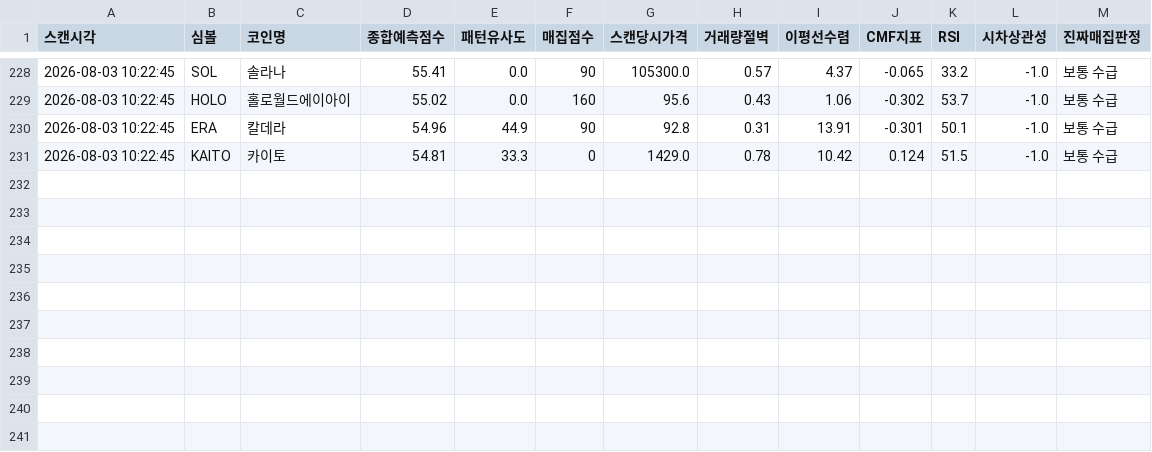
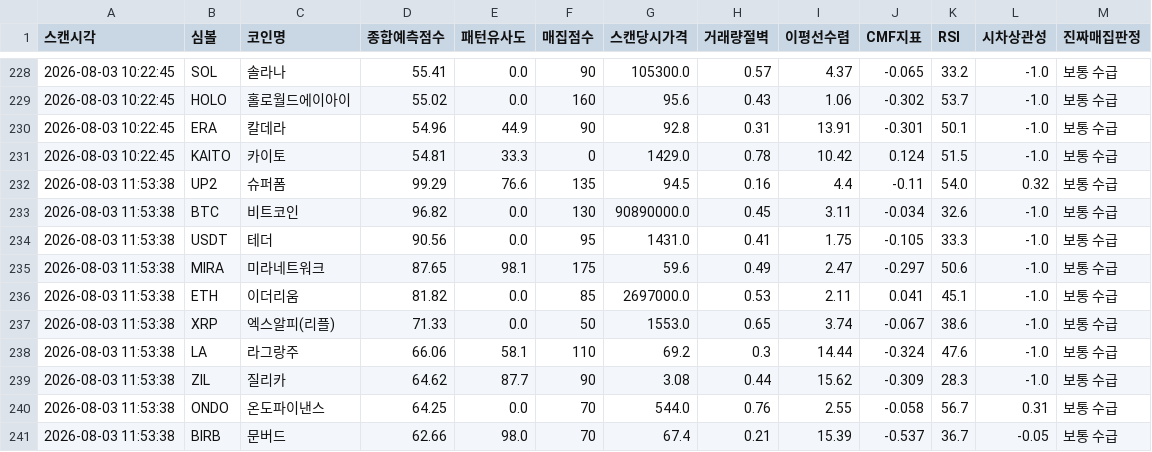
Before and after one commit to mdog002-wq/upbit-a, a CSV file: scan_history.csv, drawn as a sheet; only a part is shown, gaps mark what is left out.

```diff
--- a/scan_history.csv
+++ b/scan_history.csv
@@ -231 +231,11 @@
 2026-08-03 10:22:45,KAITO,카이토,54.81,33.3,0,1429.0,0.78,10.42,0.124,51.5,-1.0,보통 수급
+2026-08-03 11:53:38,UP2,슈퍼폼,99.29,76.6,135,94.5,0.16,4.4,-0.11,54.0,0.32,보통 수급
+2026-08-03 11:53:38,BTC,비트코인,96.82,0.0,130,90890000.0,0.45,3.11,-0.034,32.6,-1.0,보통 수급
+2026-08-03 11:53:38,USDT,테더,90.56,0.0,95,1431.0,0.41,1.75,-0.105,33.3,-1.0,보통 수급
+2026-08-03 11:53:38,MIRA,미라네트워크,87.65,98.1,175,59.6,0.49,2.47,-0.297,50.6,-1.0,보통 수급
+2026-08-03 11:53:38,ETH,이더리움,81.82,0.0,85,2697000.0,0.53,2.11,0.041,45.1,-1.0,보통 수급
+2026-08-03 11:53:38,XRP,엑스알피(리플),71.33,0.0,50,1553.0,0.65,3.74,-0.067,38.6,-1.0,보통 수급
+2026-08-03 11:53:38,LA,라그랑주,66.06,58.1,110,69.2,0.3,14.44,-0.324,47.6,-1.0,보통 수급
+2026-08-03 11:53:38,ZIL,질리카,64.62,87.7,90,3.08,0.44,15.62,-0.309,28.3,-1.0,보통 수급
+2026-08-03 11:53:38,ONDO,온도파이낸스,64.25,0.0,70,544.0,0.76,2.55,-0.058,56.7,0.31,보통 수급
+2026-08-03 11:53:38,BIRB,문버드,62.66,98.0,70,67.4,0.21,15.39,-0.537,36.7,-0.05,보통 수급
```
